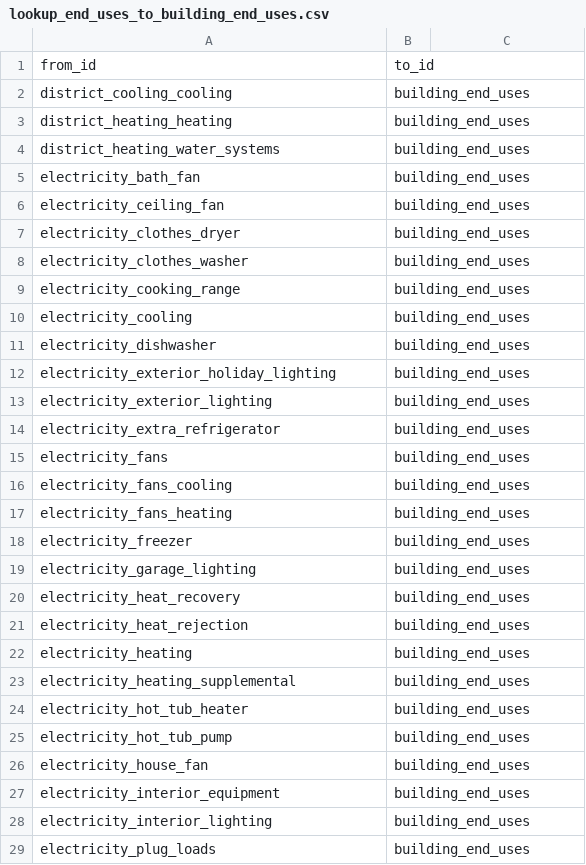
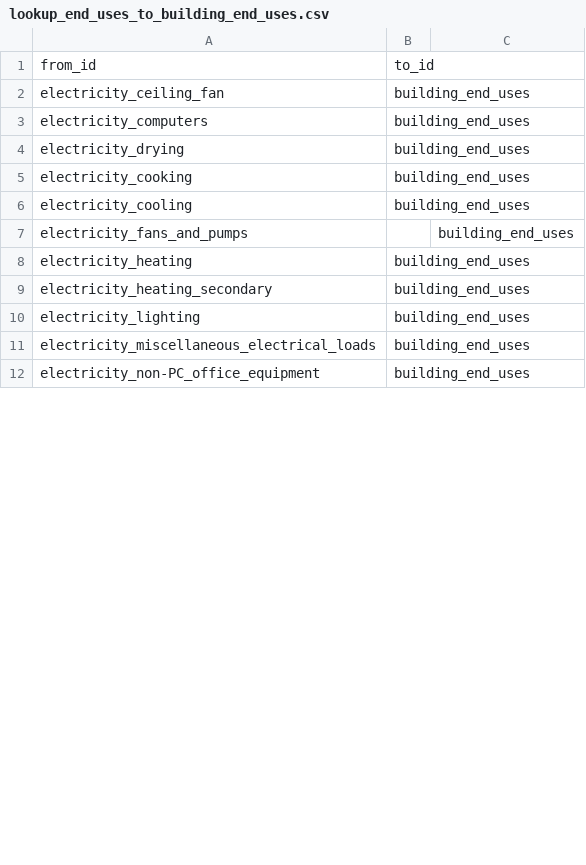
Before and after one commit to dsgrid/dsgrid-project-DECARB, a CSV file: project/dimension_mappings/lookup_end_uses_to_building_end_uses.csv, drawn as a sheet; only a part is shown; the diff covers the shown part only.

Commit message:
Updating mapping file based on end-use updates.

```diff
--- a/project/dimension_mappings/lookup_end_uses_to_building_end_uses.csv
+++ b/project/dimension_mappings/lookup_end_uses_to_building_end_uses.csv
@@ -1,29 +1,12 @@
 from_id,to_id
-district_cooling_cooling,building_end_uses
-district_heating_heating,building_end_uses
-district_heating_water_systems,building_end_uses
-electricity_bath_fan,building_end_uses
 electricity_ceiling_fan,building_end_uses
-electricity_clothes_dryer,building_end_uses
-electricity_clothes_washer,building_end_uses
-electricity_cooking_range,building_end_uses
+electricity_computers,building_end_uses
+electricity_drying,building_end_uses
+electricity_cooking,building_end_uses
 electricity_cooling,building_end_uses
-electricity_dishwasher,building_end_uses
-electricity_exterior_holiday_lighting,building_end_uses
-electricity_exterior_lighting,building_end_uses
-electricity_extra_refrigerator,building_end_uses
-electricity_fans,building_end_uses
-electricity_fans_cooling,building_end_uses
-electricity_fans_heating,building_end_uses
-electricity_freezer,building_end_uses
-electricity_garage_lighting,building_end_uses
-electricity_heat_recovery,building_end_uses
-electricity_heat_rejection,building_end_uses
+electricity_fans_and_pumps,,building_end_uses
 electricity_heating,building_end_uses
-electricity_heating_supplemental,building_end_uses
-electricity_hot_tub_heater,building_end_uses
-electricity_hot_tub_pump,building_end_uses
-electricity_house_fan,building_end_uses
-electricity_interior_equipment,building_end_uses
-electricity_interior_lighting,building_end_uses
-electricity_plug_loads,building_end_uses
+electricity_heating_secondary,building_end_uses
+electricity_lighting,building_end_uses
+electricity_miscellaneous_electrical_loads,building_end_uses
+electricity_non-PC_office_equipment,building_end_uses
```
Also changed, not shown: 1 added row, 22 removed rows and 8 edited cells elsewhere in this file.
